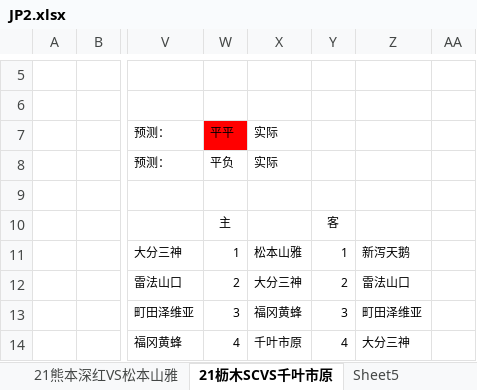
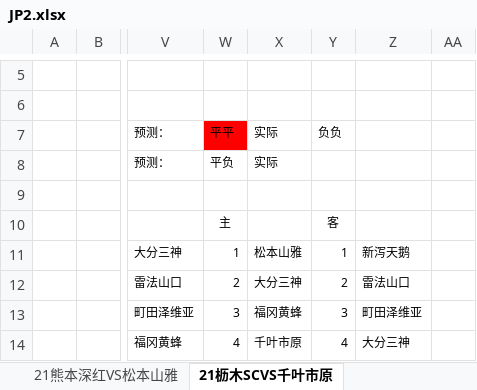
Before and after one commit to lengqing2010/slnAC, an Excel workbook: Cp/EXCEL/JP2.xlsx, sheet 21枥木SCVS千叶市原, drawn as a sheet; only a part is shown, gaps mark what is left out; values as stored, in another font and other column widths than the file's, no borders; conditional formats not drawn; the diff names each change by its address in the sheet, - before the commit and + after, or states it on an @@ line.

```diff
--- a/Cp/EXCEL/JP2.xlsx (sheet 21枥木SCVS千叶市原)
+++ b/Cp/EXCEL/JP2.xlsx (sheet 21枥木SCVS千叶市原)
-Y7: (empty)
+Y7: 负负
```
Also changed, not shown: sheet 21甲府风林VS京都不死鸟, sheet 21大宫松鼠VS爱媛FC, sheet 21福冈黄蜂VS町田泽维亚, sheet 21赞岐釜玉海VS东京绿茵, sheet 21山形山神VS岐阜FC, sheet 21熊本深红VS松本山雅, other sheet tabs.
